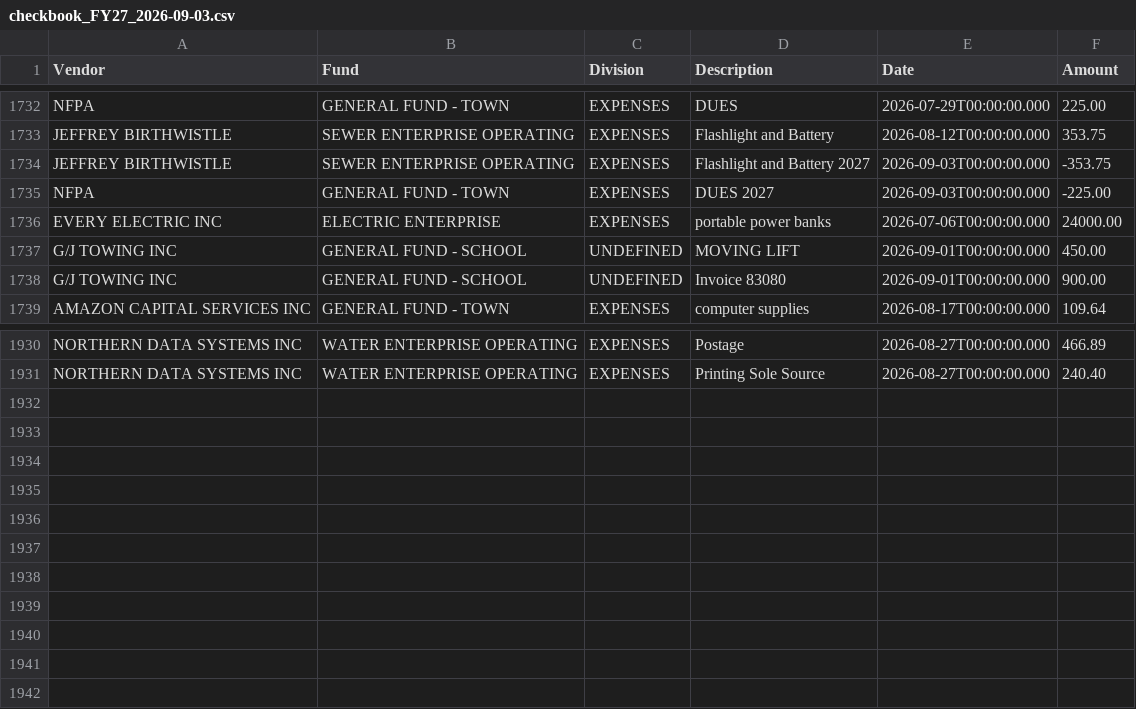
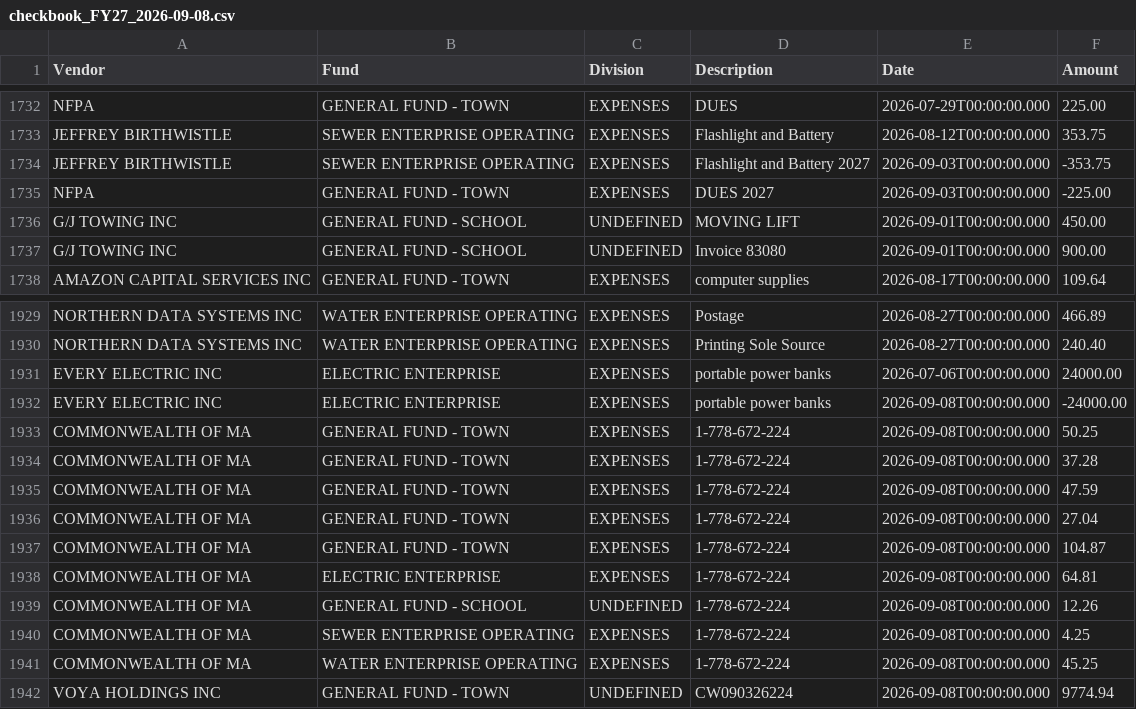
Before and after one commit to agbaber/marblehead, a CSV file: data/checkbook_FY27_2026-09-08.csv (was data/checkbook_FY27_2026-09-03.csv), drawn as a sheet; only a part is shown, gaps mark what is left out.

Commit message:
Refresh checkbook FY27 through 2026-09-08 (#1212)
Co-authored-by: marblehead-bot <noreply@marbleheaddata.org>

```diff
--- a/data/checkbook_FY27_2026-09-03.csv
+++ b/data/checkbook_FY27_2026-09-08.csv
@@ -1735,3 +1735,2 @@ JEFFREY BIRTHWISTLE,SEWER ENTERPRISE OPERATING,EXPENSES,Flashlight and Battery
 NFPA,GENERAL FUND - TOWN,EXPENSES,DUES                      2027,2026-09-03T00:00:00.000,-225.00
-EVERY ELECTRIC INC,ELECTRIC ENTERPRISE,EXPENSES,portable power banks,2026-07-06T00:00:00.000,24000.00
 G/J TOWING INC,GENERAL FUND - SCHOOL,UNDEFINED,MOVING LIFT,2026-09-01T00:00:00.000,450.00
@@ -1931 +1930,13 @@ NORTHERN DATA SYSTEMS INC,WATER ENTERPRISE OPERATING,EXPENSES,Postage,2026-08-27
 NORTHERN DATA SYSTEMS INC,WATER ENTERPRISE OPERATING,EXPENSES,Printing Sole Source,2026-08-27T00:00:00.000,240.40
+EVERY ELECTRIC INC,ELECTRIC ENTERPRISE,EXPENSES,portable power banks,2026-07-06T00:00:00.000,24000.00
+EVERY ELECTRIC INC,ELECTRIC ENTERPRISE,EXPENSES,portable power banks,2026-09-08T00:00:00.000,-24000.00
+COMMONWEALTH OF MA,GENERAL FUND - TOWN,EXPENSES,1-778-672-224,2026-09-08T00:00:00.000,50.25
+COMMONWEALTH OF MA,GENERAL FUND - TOWN,EXPENSES,1-778-672-224,2026-09-08T00:00:00.000,37.28
+COMMONWEALTH OF MA,GENERAL FUND - TOWN,EXPENSES,1-778-672-224,2026-09-08T00:00:00.000,47.59
+COMMONWEALTH OF MA,GENERAL FUND - TOWN,EXPENSES,1-778-672-224,2026-09-08T00:00:00.000,27.04
+COMMONWEALTH OF MA,GENERAL FUND - TOWN,EXPENSES,1-778-672-224,2026-09-08T00:00:00.000,104.87
+COMMONWEALTH OF MA,ELECTRIC ENTERPRISE,EXPENSES,1-778-672-224,2026-09-08T00:00:00.000,64.81
+COMMONWEALTH OF MA,GENERAL FUND - SCHOOL,UNDEFINED,1-778-672-224,2026-09-08T00:00:00.000,12.26
+COMMONWEALTH OF MA,SEWER ENTERPRISE OPERATING,EXPENSES,1-778-672-224,2026-09-08T00:00:00.000,4.25
+COMMONWEALTH OF MA,WATER ENTERPRISE OPERATING,EXPENSES,1-778-672-224,2026-09-08T00:00:00.000,45.25
+VOYA HOLDINGS INC,GENERAL FUND - TOWN,UNDEFINED,CW090326224,2026-09-08T00:00:00.000,9774.94
```
Also changed, not shown: 4 other files.
